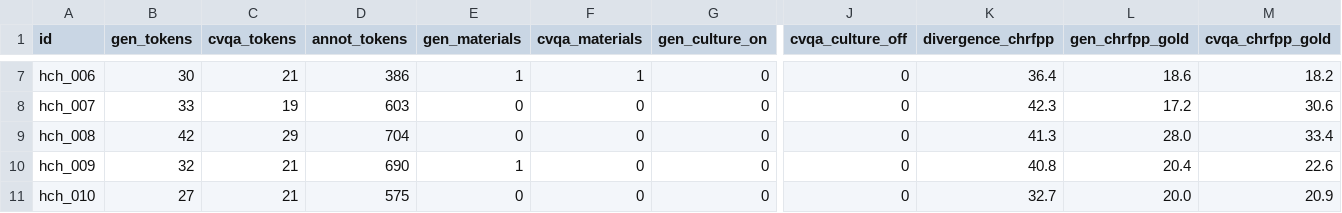
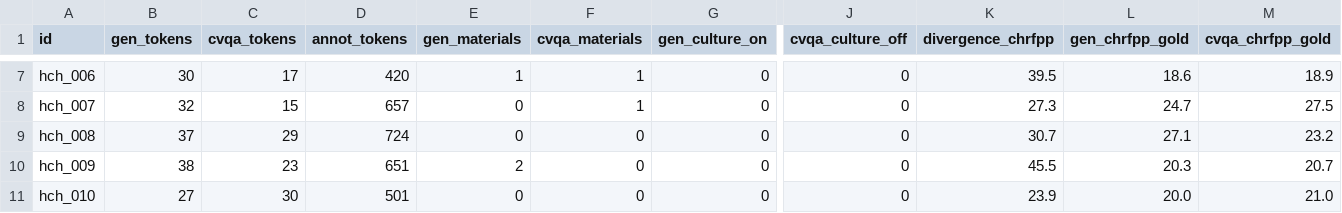
Before and after one commit to romit-basak/CICIL, a CSV file: outputs/stage1_comparison_wixarika_pilot.csv, drawn as a sheet; only a part is shown, gaps mark what is left out; the diff covers the shown part only; the diff names each change by its address in the sheet, - before the commit and + after, or states it on an @@ line.

```diff
--- a/outputs/stage1_comparison_wixarika_pilot.csv
+++ b/outputs/stage1_comparison_wixarika_pilot.csv
-C7 (cvqa_tokens): 21
+C7 (cvqa_tokens): 17
-D7 (annot_tokens): 386
+D7 (annot_tokens): 420
-K7 (divergence_chrfpp): 36.4
+K7 (divergence_chrfpp): 39.5
-M7 (cvqa_chrfpp_gold): 18.2
+M7 (cvqa_chrfpp_gold): 18.9
-B8 (gen_tokens): 33
+B8 (gen_tokens): 32
-C8 (cvqa_tokens): 19
+C8 (cvqa_tokens): 15
-D8 (annot_tokens): 603
+D8 (annot_tokens): 657
-F8 (cvqa_materials): 0
+F8 (cvqa_materials): 1
-K8 (divergence_chrfpp): 42.3
+K8 (divergence_chrfpp): 27.3
-L8 (gen_chrfpp_gold): 17.2
+L8 (gen_chrfpp_gold): 24.7
-M8 (cvqa_chrfpp_gold): 30.6
+M8 (cvqa_chrfpp_gold): 27.5
-B9 (gen_tokens): 42
+B9 (gen_tokens): 37
-D9 (annot_tokens): 704
+D9 (annot_tokens): 724
-K9 (divergence_chrfpp): 41.3
+K9 (divergence_chrfpp): 30.7
-L9 (gen_chrfpp_gold): 28.0
+L9 (gen_chrfpp_gold): 27.1
-M9 (cvqa_chrfpp_gold): 33.4
+M9 (cvqa_chrfpp_gold): 23.2
-B10 (gen_tokens): 32
+B10 (gen_tokens): 38
-C10 (cvqa_tokens): 21
+C10 (cvqa_tokens): 23
-D10 (annot_tokens): 690
+D10 (annot_tokens): 651
-E10 (gen_materials): 1
+E10 (gen_materials): 2
-K10 (divergence_chrfpp): 40.8
+K10 (divergence_chrfpp): 45.5
-L10 (gen_chrfpp_gold): 20.4
+L10 (gen_chrfpp_gold): 20.3
-M10 (cvqa_chrfpp_gold): 22.6
+M10 (cvqa_chrfpp_gold): 20.7
-C11 (cvqa_tokens): 21
+C11 (cvqa_tokens): 30
-D11 (annot_tokens): 575
+D11 (annot_tokens): 501
-K11 (divergence_chrfpp): 32.7
+K11 (divergence_chrfpp): 23.9
-M11 (cvqa_chrfpp_gold): 20.9
+M11 (cvqa_chrfpp_gold): 21.0
```
Also changed, not shown: 90 edited cells elsewhere in this file, 12 other files.
